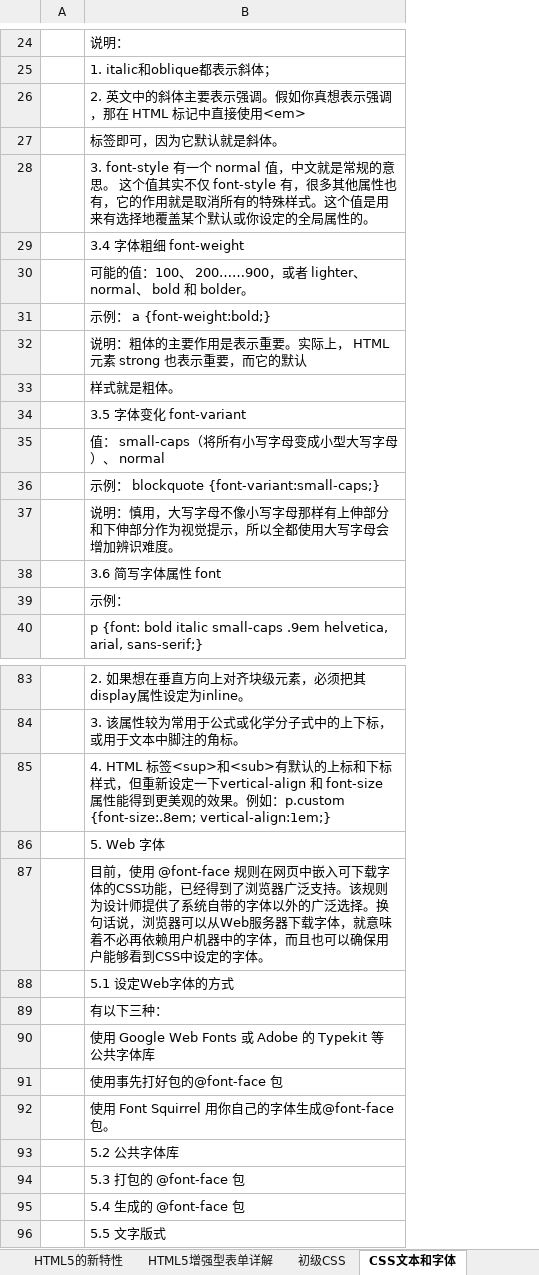
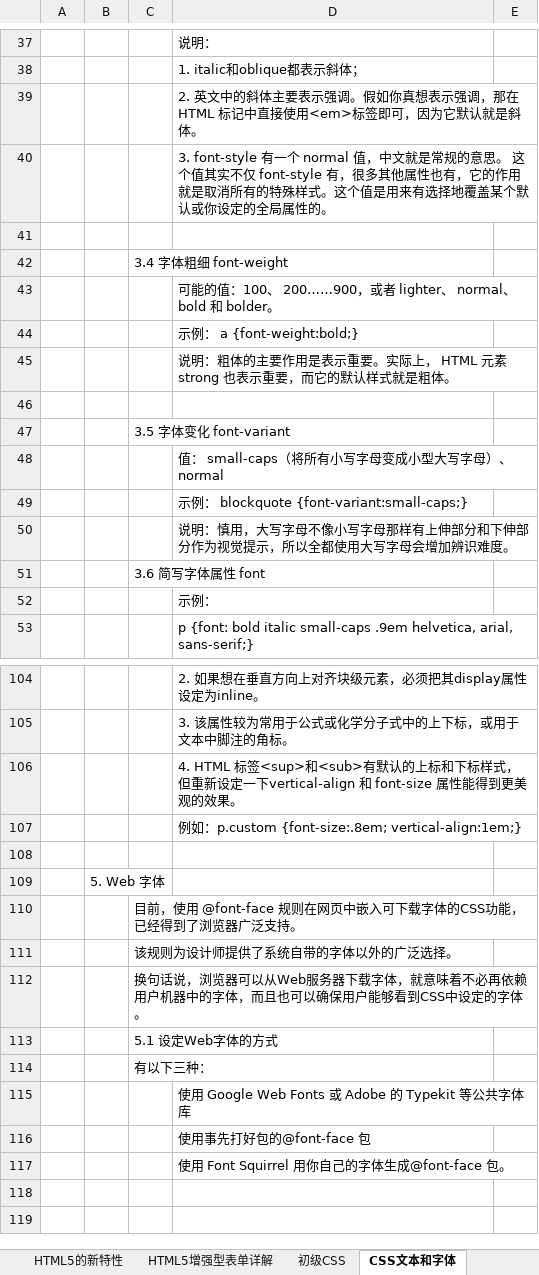
Before and after one commit to OptimusZhang/testJavaScript, an Excel workbook: docs/Learn HTML+CSS+JavaScript 概要(2h).xlsx, sheet CSS文本和字体, drawn as a sheet; only a part is shown, gaps mark what is left out; values as stored, in another font and other column widths than the file's, no borders; removed rows and columns are numbered as before the commit, all else as after; the diff covers the shown part only; the diff names each change by its address in the sheet, - before the commit and + after, or states it on an @@ line.

```diff
--- a/docs/Learn HTML+CSS+JavaScript 概要(2h).xlsx (sheet CSS文本和字体)
+++ b/docs/Learn HTML+CSS+JavaScript 概要(2h).xlsx (sheet CSS文本和字体)
+column B, row 109: 5. Web 字体
+column C, rows 47-51: 3.5 字体变化 font-variant |  |  |  | 3.6 简写字体属性 font; row 110: 目前，使用 @font-face 规则在网页中嵌入可下载字体的CSS功能，已经得到了浏览器广泛支持。
+column E, empty
-D39: …接使用<em>
+D39: …接使用<em>标签即可，因为它默认就是斜体。
-row 27:  | 标签即可，因为它默认就是斜体。
-D41: 3.4 字体粗细 font-weight
+D41: (empty)
+row 42:  |  | 3.4 字体粗细 font-weight
-D45: …它的默认
+D45: …它的默认样式就是粗体。
-D46: 样式就是粗体。
+D46: (empty)
-D47: 3.5 字体变化 font-variant
+D47: (empty)
-D51: 3.6 简写字体属性 font
+D51: (empty)
-D106: …果。例如：p.custom {font-size:.8em; vertical-align:1em;}
+D106: …果。
-D107: 5. Web 字体
+D107: 例如：p.custom {font-size:.8em; vertical-align:1em;}
-D108: 目前，使用 @font-face 规则在网页中嵌入可下载字体的CSS功能，已经得到了浏览器广泛支持。该规则为设计师提供了系统自带的字体以外的广泛选择。换句话说，浏览器可以从Web服务器下载字体，就意味着不必再依赖用户机器中的字体，而且也可以确保用户能够看到CSS中设定的字体。
+D108: (empty)
-D109: 5.1 设定Web字体的方式
+D109: (empty)
-D110: 有以下三种：
+D110: (empty)
+row 111:  |  | 该规则为设计师提供了系统自带的字体以外的广泛选择。
+row 112:  |  | 换句话说，浏览器可以从Web服务器下载字体，就意味着不必再依赖用户机器中的字体，而且也可以确保用户能够看到CSS中设定的字体。
+row 113:  |  | 5.1 设定Web字体的方式
+row 114:  |  | 有以下三种：
-row 93:  | 5.2 公共字体库
-row 94:  | 5.3 打包的 @font-face 包
-row 95:  | 5.4 生成的 @font-face 包
-row 96:  | 5.5 文字版式
```
Also changed, not shown: 22 added rows, 1 removed row and 29 edited cells elsewhere in this sheet, sheet 初级CSS, sheet HTML颜色, other sheet tabs, charts or pictures.
